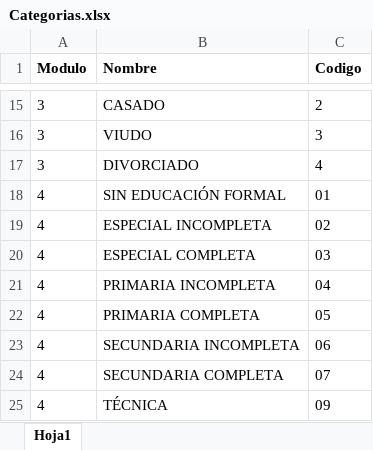
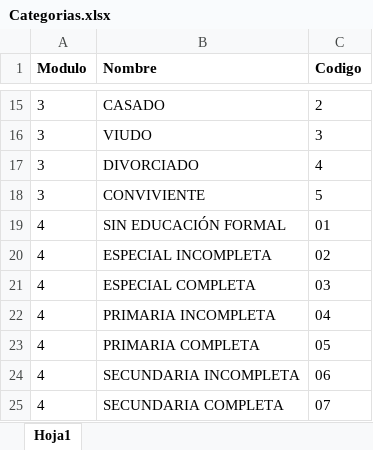
Before and after one commit to hmena1979/sma, an Excel workbook: public/import/Categorias.xlsx, sheet Hoja1, drawn as a sheet; only a part is shown, gaps mark what is left out; the shorter side is filled out with more unchanged rows; values as stored, in another font and other column widths than the file's, no borders; the diff names each change by its address in the sheet, - before the commit and + after, or states it on an @@ line.

```diff
--- a/public/import/Categorias.xlsx (sheet Hoja1)
+++ b/public/import/Categorias.xlsx (sheet Hoja1)
+row 18: 3 | CONVIVIENTE | 5
```
Also changed, not shown: public/import/Examen.xlsx, 27 other files.
